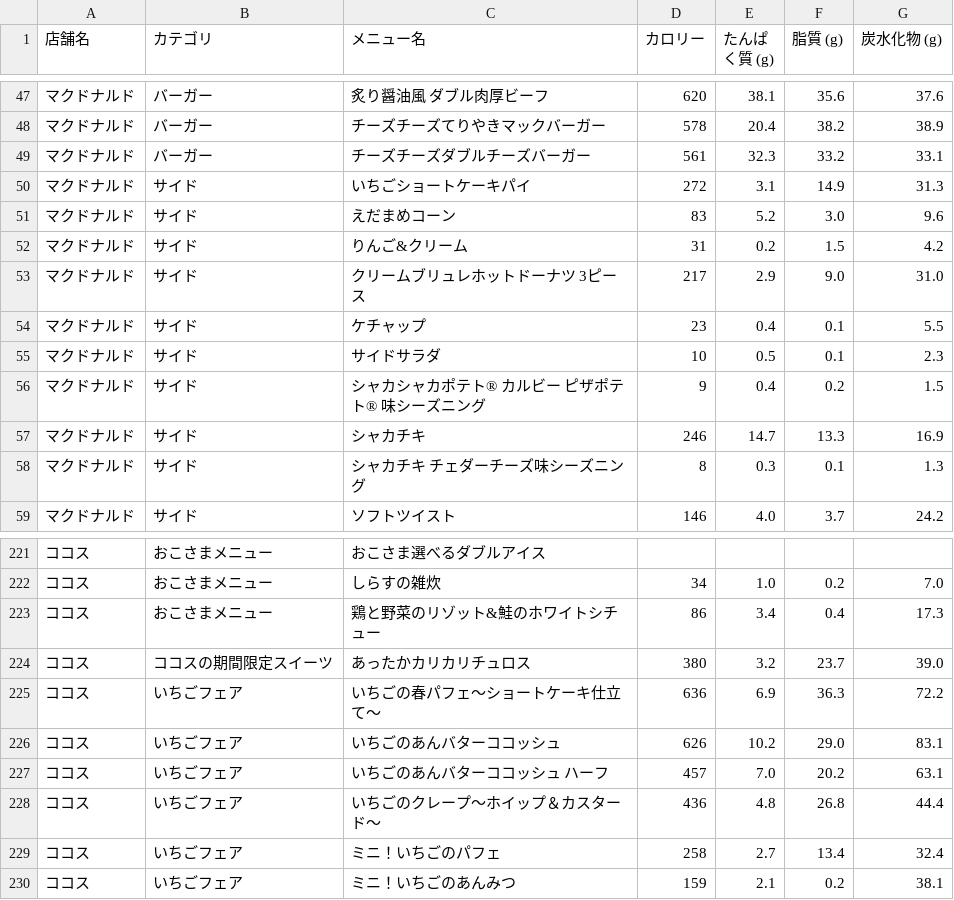
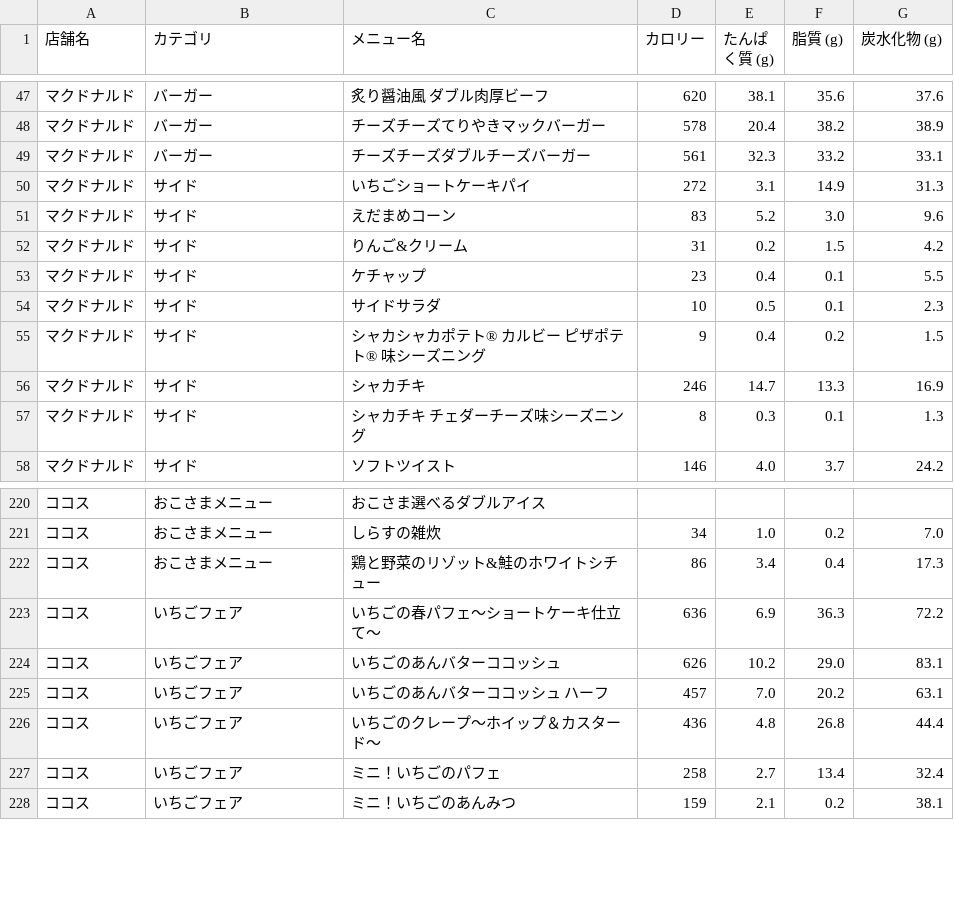
Before and after one commit to oimoemu/pfc-mcdonalds-auto, a CSV file: menu_data_all_chains.csv, drawn as a sheet; only a part is shown, gaps mark what is left out; the diff names each change by its address in the sheet, - before the commit and + after, or states it on an @@ line.

```diff
--- a/menu_data_all_chains.csv
+++ b/menu_data_all_chains.csv
-row 53: マクドナルド | サイド | クリームブリュレホットドーナツ 3ピース | 217 | 2.9 | 9.0 | 31.0
-row 224: ココス | ココスの期間限定スイーツ | あったかカリカリチュロス | 380 | 3.2 | 23.7 | 39.0
```
